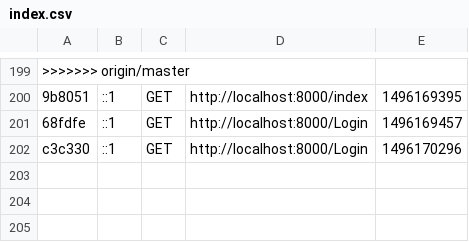
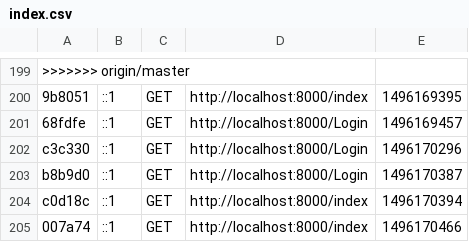
Before and after one commit to AlondraHA/pagina, a CSV file: app/cache/dev/profiler/index.csv, drawn as a sheet; only a part is shown, gaps mark what is left out; the diff names each change by its address in the sheet, - before the commit and + after, or states it on an @@ line.

```diff
--- a/app/cache/dev/profiler/index.csv
+++ b/app/cache/dev/profiler/index.csv
+row 203: b8b9d0 | ::1 | GET | http://localhost:8000/Login | 1496170387
+row 204: c0d18c | ::1 | GET | http://localhost:8000/index | 1496170394
+row 205: 007a74 | ::1 | GET | http://localhost:8000/index | 1496170466
```
Also changed, not shown: 5 other files.
